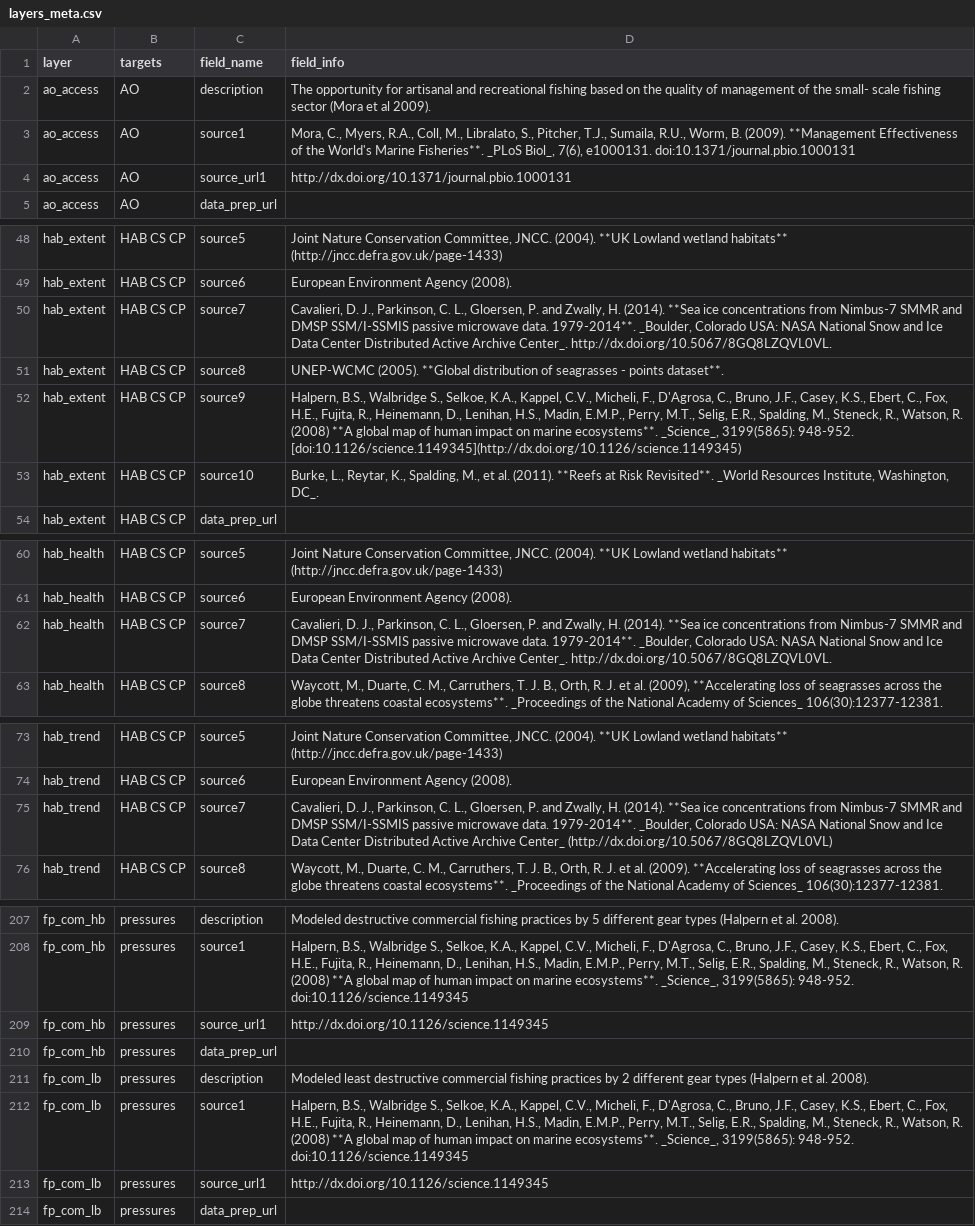
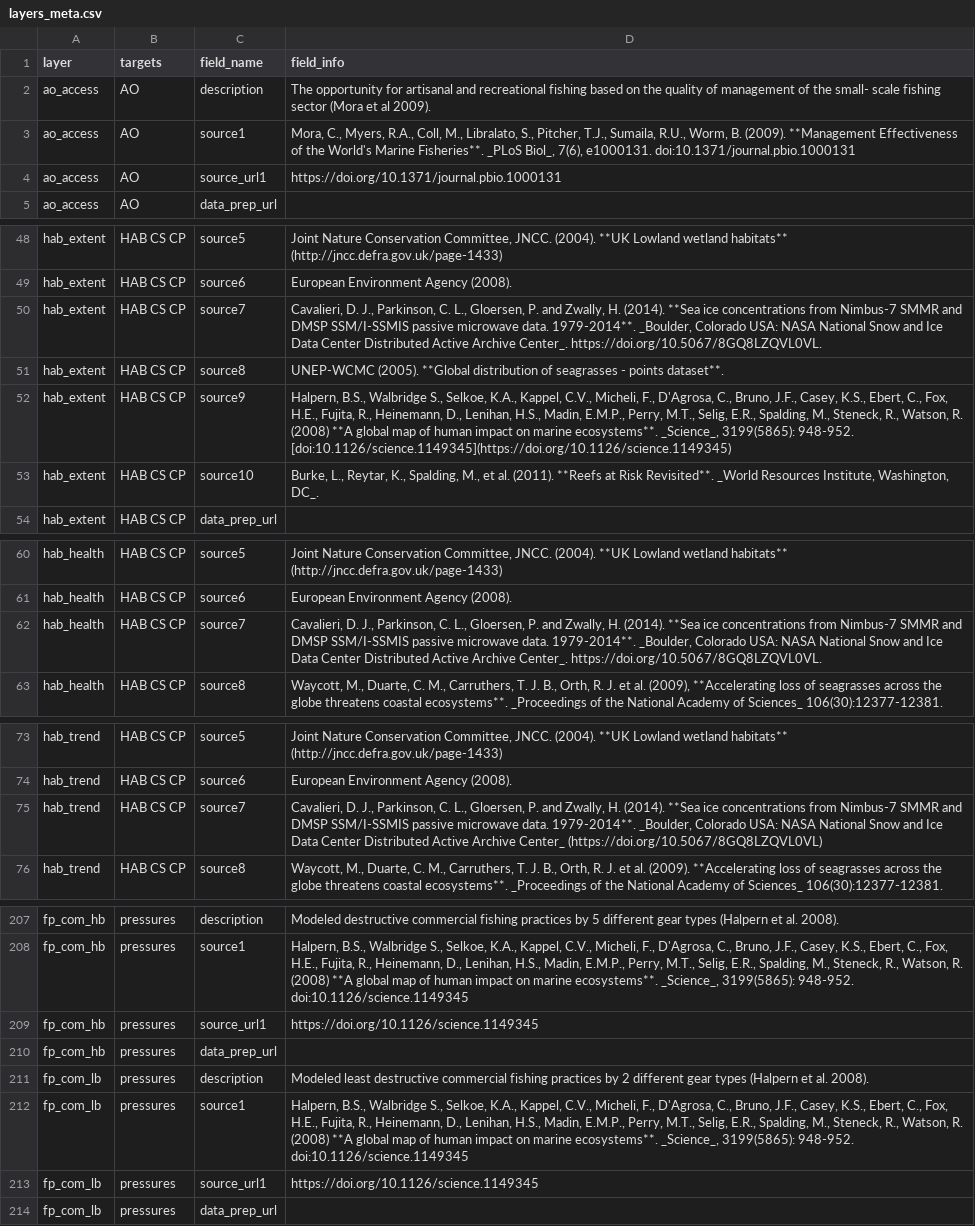
Before and after one commit to OHI-Science/uki, a CSV file: ore2017/layers_meta.csv, drawn as a sheet; only a part is shown, gaps mark what is left out; the diff covers the shown part only; the diff names each change by its address in the sheet, - before the commit and + after, or states it on an @@ line.

```diff
--- a/ore2017/layers_meta.csv
+++ b/ore2017/layers_meta.csv
-D4 (field_info): http://dx.doi.org/10.1371/journal.pbio.1000131
+D4 (field_info): https://doi.org/10.1371/journal.pbio.1000131
-D50 (field_info): …Archive Center_. http://dx.doi.org/10.5067/8GQ8LZQVL0VL.
+D50 (field_info): …Archive Center_. https://doi.org/10.5067/8GQ8LZQVL0VL.
-D52 (field_info): …3199(5865): 948-952. [doi:10.1126/science.1149345](http://dx.doi.org/10.1126/science.1149345)
+D52 (field_info): …3199(5865): 948-952. [doi:10.1126/science.1149345](https://doi.org/10.1126/science.1149345)
-D62 (field_info): …Archive Center_. http://dx.doi.org/10.5067/8GQ8LZQVL0VL.
+D62 (field_info): …Archive Center_. https://doi.org/10.5067/8GQ8LZQVL0VL.
-D75 (field_info): …Archive Center_ (http://dx.doi.org/10.5067/8GQ8LZQVL0VL)
+D75 (field_info): …Archive Center_ (https://doi.org/10.5067/8GQ8LZQVL0VL)
-D209 (field_info): http://dx.doi.org/10.1126/science.1149345
+D209 (field_info): https://doi.org/10.1126/science.1149345
-D213 (field_info): http://dx.doi.org/10.1126/science.1149345
+D213 (field_info): https://doi.org/10.1126/science.1149345
```
Also changed, not shown: 5 edited cells elsewhere in this file, 2 other files.
